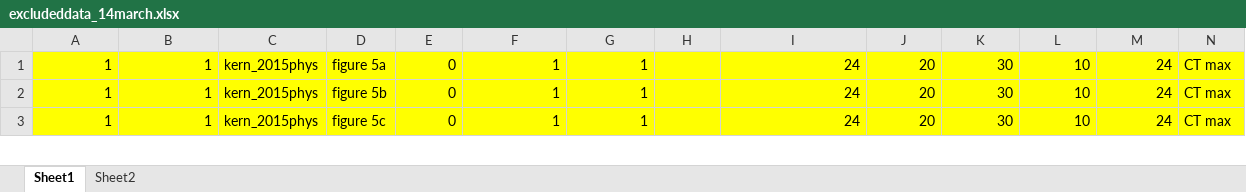
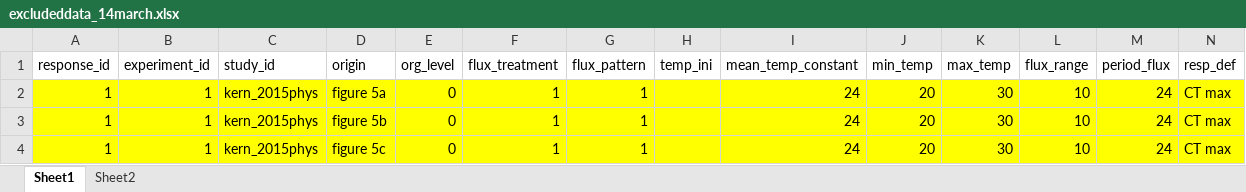
Before and after one commit to mslein/thesis, an Excel workbook: excludeddata_14march.xlsx, sheet Sheet1, drawn as a sheet; only a part is shown; values as stored, in another font and other column widths than the file's, no borders; rows hold the shown columns only; the diff names each change by its address in the sheet, - before the commit and + after, or states it on an @@ line.

```diff
--- a/excludeddata_14march.xlsx (sheet Sheet1)
+++ b/excludeddata_14march.xlsx (sheet Sheet1)
+row 1: response_id | experiment_id | study_id | origin | org_level | flux_treatment | flux_pattern | temp_ini | mean_temp_constant | min_temp | max_temp | flux_range | period_flux | resp_def
```
Also changed, not shown: shared analysis files /metafor.xlsx, 1 other file.
